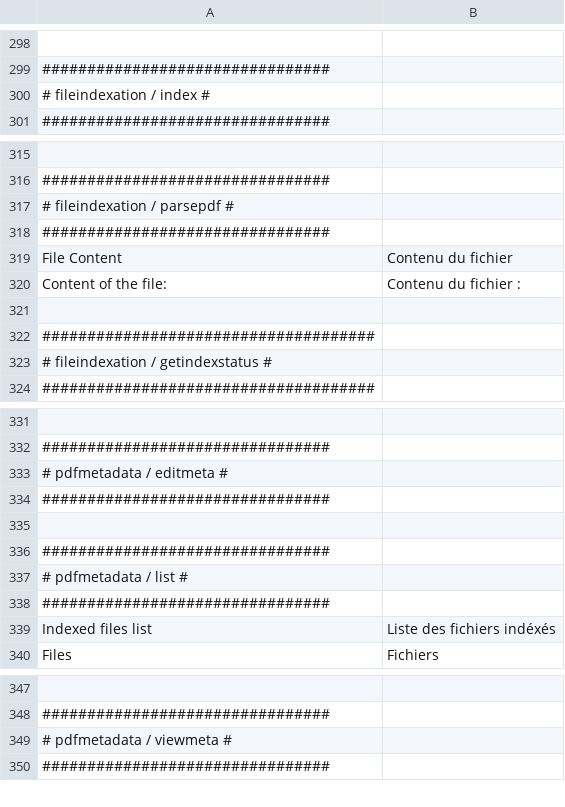
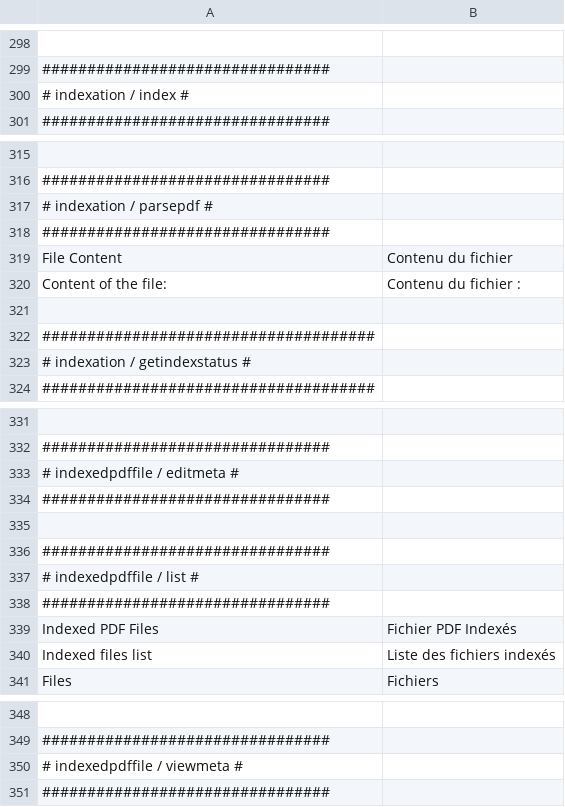
Before and after one commit to IGNF/ogam, a CSV file: website/htdocs/ogam/application/lang/fr.csv, drawn as a sheet; only a part is shown, gaps mark what is left out; addresses are those after the commit; the diff names each change by its address in the sheet, - before the commit and + after, or states it on an @@ line.

Commit message:
Missing translation

```diff
--- a/website/htdocs/ogam/application/lang/fr.csv
+++ b/website/htdocs/ogam/application/lang/fr.csv
-A300: # fileindexation / index #
+A300: # indexation / index #
-A317: # fileindexation / parsepdf #
+A317: # indexation / parsepdf #
-A323: # fileindexation / getindexstatus #
+A323: # indexation / getindexstatus #
-A333: # pdfmetadata / editmeta #
+A333: # indexedpdffile / editmeta #
-A337: # pdfmetadata / list #
+A337: # indexedpdffile / list #
+row 339: Indexed PDF Files | Fichier PDF Indexés
-B340: Liste des fichiers indéxés
+B340: Liste des fichiers indexés
-A350: # pdfmetadata / viewmeta #
+A350: # indexedpdffile / viewmeta #
```
Also changed, not shown: website/htdocs/ogam/application/lang/en.csv, 1 other file.
